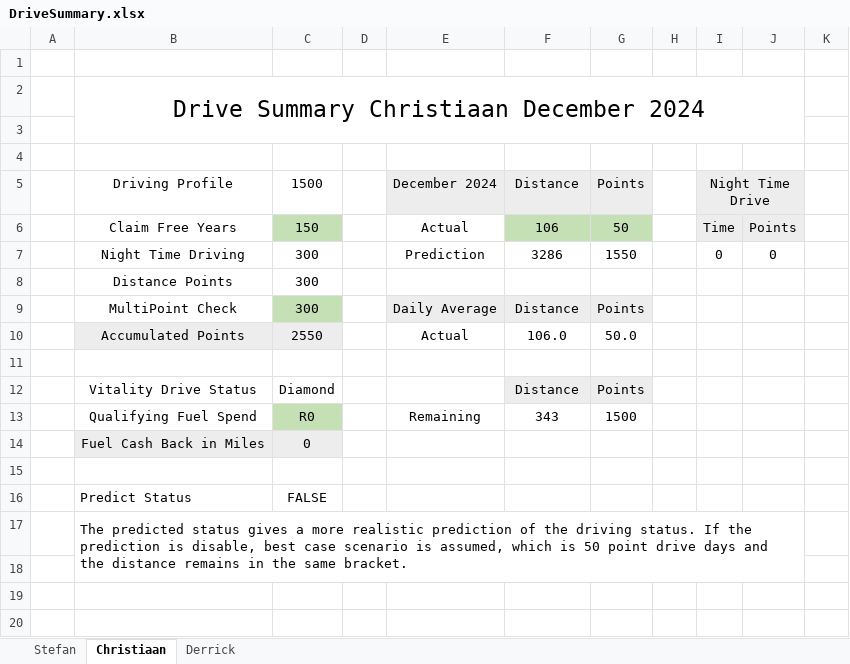
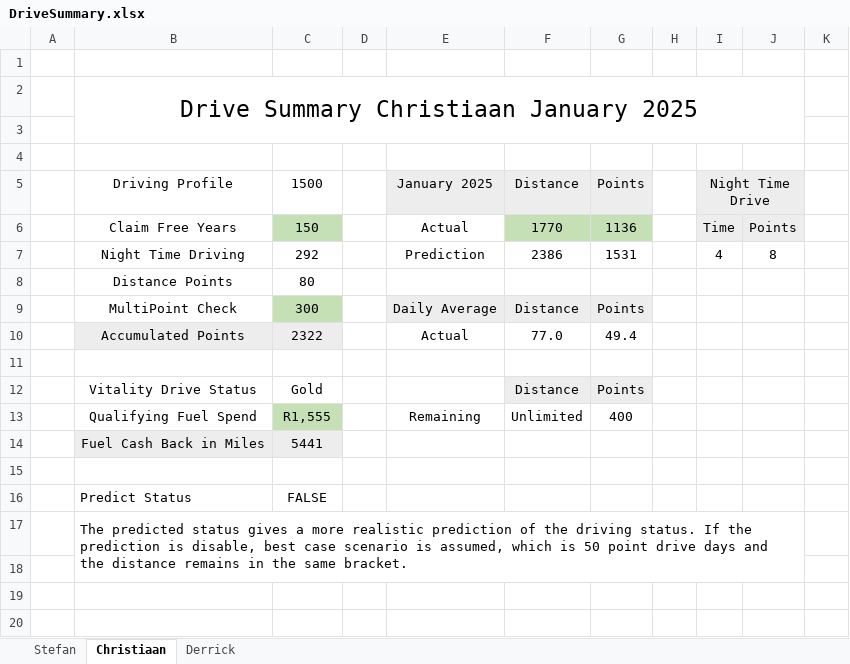
Before and after one commit to StefanObie/DriveAssistant, an Excel workbook: ExcelDriveSummary/DriveSummary.xlsx, sheet Christiaan, drawn as a sheet; only a part is shown; values as stored, in another font and other column widths than the file's, no borders; table styles not drawn; removed rows and columns are numbered as before the commit, all else as after; the diff names each change by its address in the sheet, - before the commit and + after, or states it on an @@ line.

```diff
--- a/ExcelDriveSummary/DriveSummary.xlsx (sheet Christiaan)
+++ b/ExcelDriveSummary/DriveSummary.xlsx (sheet Christiaan)
-B2: Drive Summary Christiaan December 2024
+B2: Drive Summary Christiaan January 2025
-E5: December 2024
+E5: January 2025
-F6: 106
+F6: 1770
-G6: 50
+G6: 1136
-row 7:  | Night Time Driving | 300 |  | Prediction | 3286 | 1550 |  | 0 | 0
-row 8:  | Distance Points | 300
+row 7:  | Night Time Driving | 292 |  | Prediction | 2386 | 1531 |  | 4 | 8
+row 8:  | Distance Points | 80
-row 10:  | Accumulated Points | 2550 |  | Actual | 106.0 | 50.0
+row 10:  | Accumulated Points | 2322 |  | Actual | 77.0 | 49.4
-C12: Diamond
+C12: Gold
-row 13:  | Qualifying Fuel Spend | R0 |  | Remaining | 343 | 1500
-row 14:  | Fuel Cash Back in Miles | 0
+row 13:  | Qualifying Fuel Spend | R1,555 |  | Remaining | Unlimited | 400
+row 14:  | Fuel Cash Back in Miles | 5441
```
Also changed, not shown: sheet Derrick, sheet Stefan, hidden cells.
